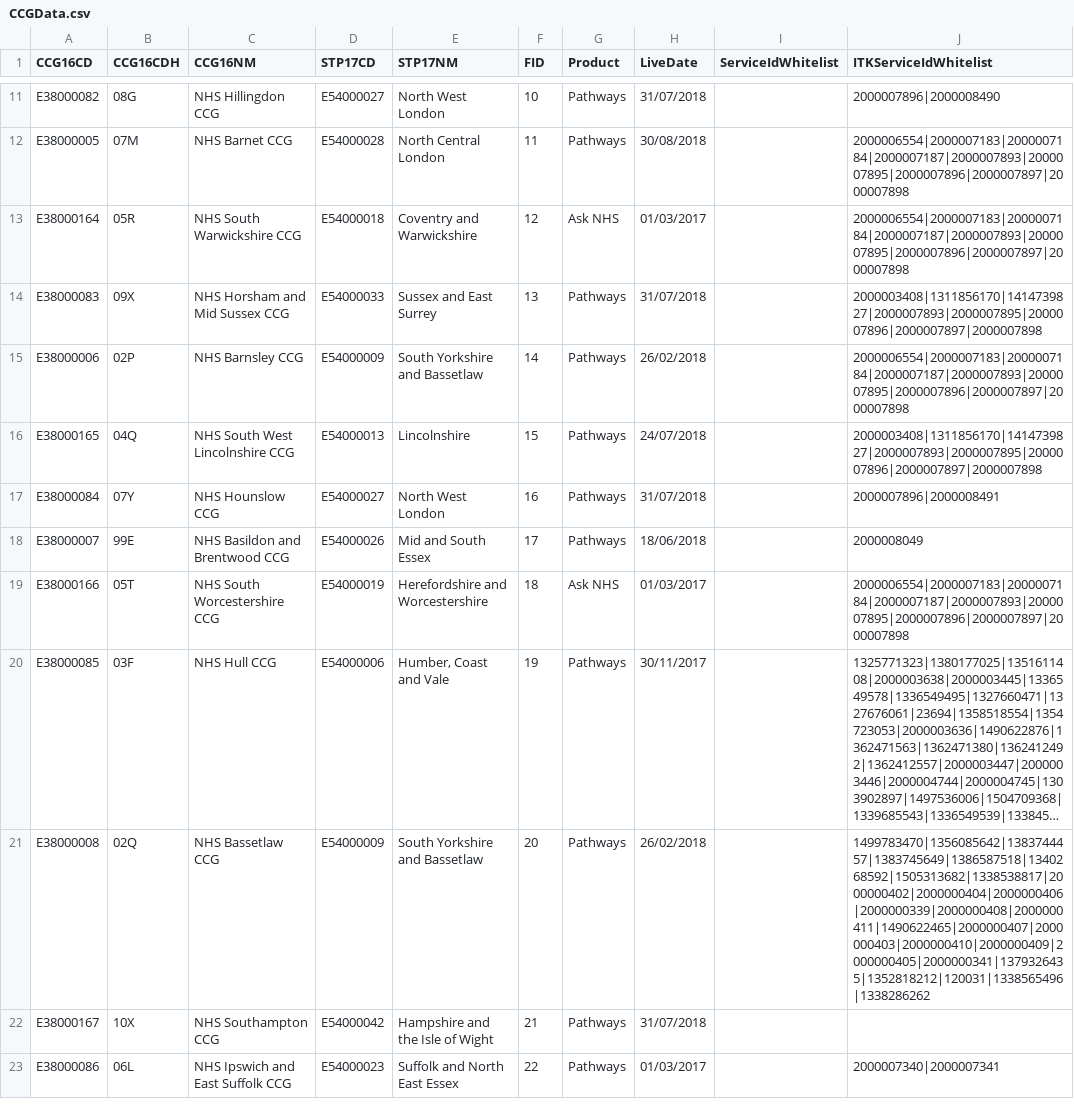
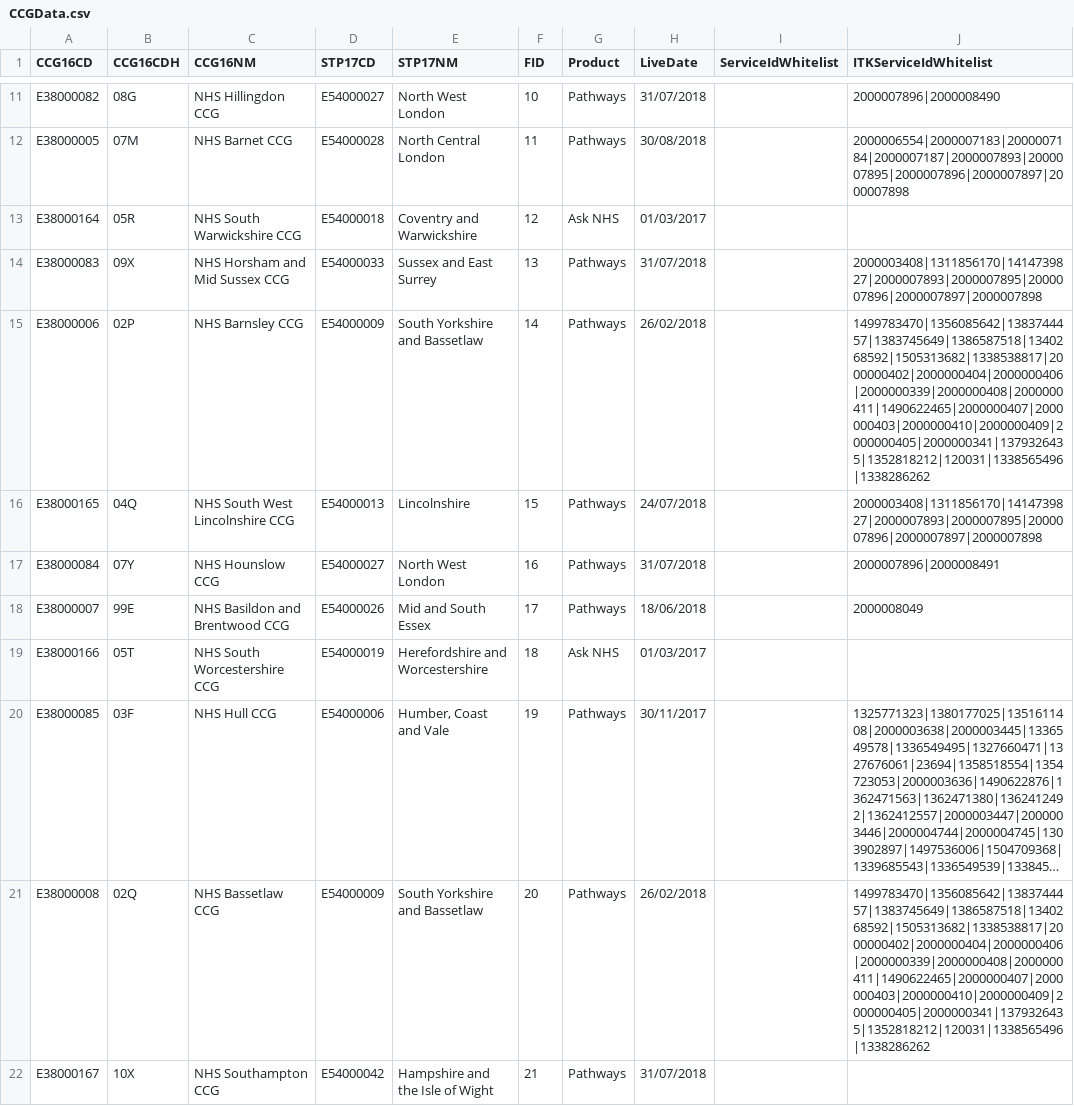
Before and after one commit to 111Online/nhs111-ccg-service, a CSV file: NHS111.DataImport.CCG/CCGData.csv, drawn as a sheet; only a part is shown, gaps mark what is left out; the shorter side is filled out with more unchanged rows; long unchanged cells end in …; the diff names each change by its address in the sheet, - before the commit and + after, or states it on an @@ line.

Commit message:
Barnsley CCG had incorrect ITK whitelist. Also removed Whitelist from ASK24 CCGs to tidy up

```diff
--- a/NHS111.DataImport.CCG/CCGData.csv
+++ b/NHS111.DataImport.CCG/CCGData.csv
-J13 (ITKServiceIdWhitelist): 2000006554|2000007183|2000007184|2000007187|2000007893|2000007895|2000007896|2000007897|2000007898
+J13 (ITKServiceIdWhitelist): (empty)
-J15 (ITKServiceIdWhitelist): 2000006554|2000007183|2000007184|2000007187|2000007893|2000007895|2000007896|2000007897|2000007898
+J15 (ITKServiceIdWhitelist): 1499783470|1356085642|1383744457|1383745649|1386587518|1340268592|1505313682|1338538817|2000000402|2000000404|2000000406|2000000339|2000000408|2000000411|1490622465|2000000407|2000000403|2000000410|2000000409|2000000405|2000000341|1379326435|1352818212|120031|1338565496|1338286262
-J19 (ITKServiceIdWhitelist): 2000006554|2000007183|2000007184|2000007187|2000007893|2000007895|2000007896|2000007897|2000007898
+J19 (ITKServiceIdWhitelist): (empty)
```
